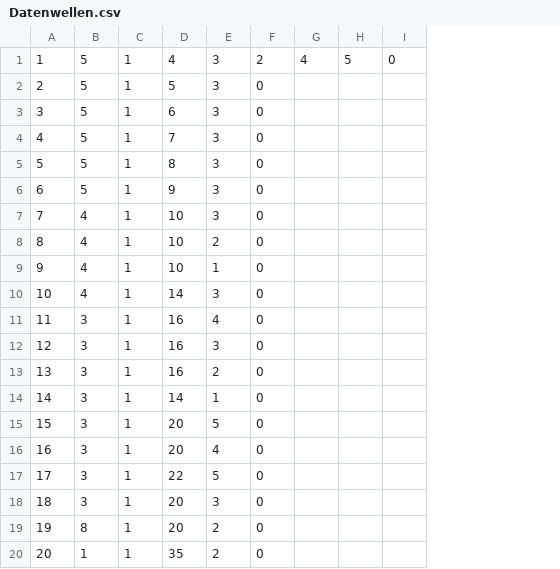
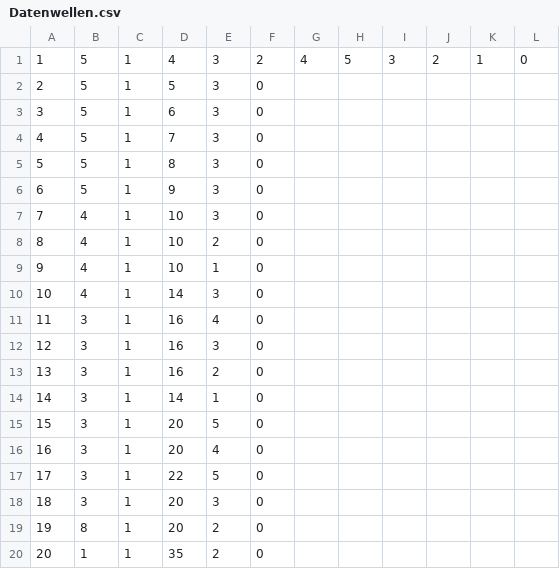
Before and after one commit to ABI-2024/ScrumTeam7, a CSV file: ScrumTeam7/Datenwellen.csv, drawn as a sheet; the diff names each change by its address in the sheet, - before the commit and + after, or states it on an @@ line.

```diff
--- a/ScrumTeam7/Datenwellen.csv
+++ b/ScrumTeam7/Datenwellen.csv
+column I, row 1: 3
+column J, row 1: 2
+column K, row 1: 1
```
Also changed, not shown: 10 other files.
